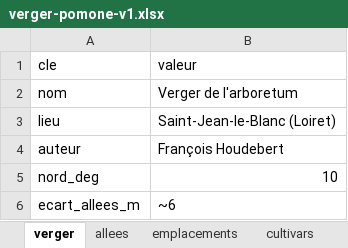
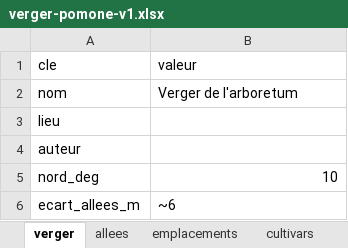
Before and after one commit to fhoudebert/pomone, an Excel workbook: exemples/verger-pomone-v1.xlsx, sheet verger, drawn as a sheet; values as stored, in another font and other column widths than the file's, no borders; conditional formats not drawn; the diff names each change by its address in the sheet, - before the commit and + after, or states it on an @@ line.

```diff
--- a/exemples/verger-pomone-v1.xlsx (sheet verger)
+++ b/exemples/verger-pomone-v1.xlsx (sheet verger)
-B3 (valeur): Saint-Jean-le-Blanc (Loiret)
+B3 (valeur): (empty)
-B4 (valeur): François Houdebert
+B4 (valeur): (empty)
```
Also changed, not shown: 3 other files.
